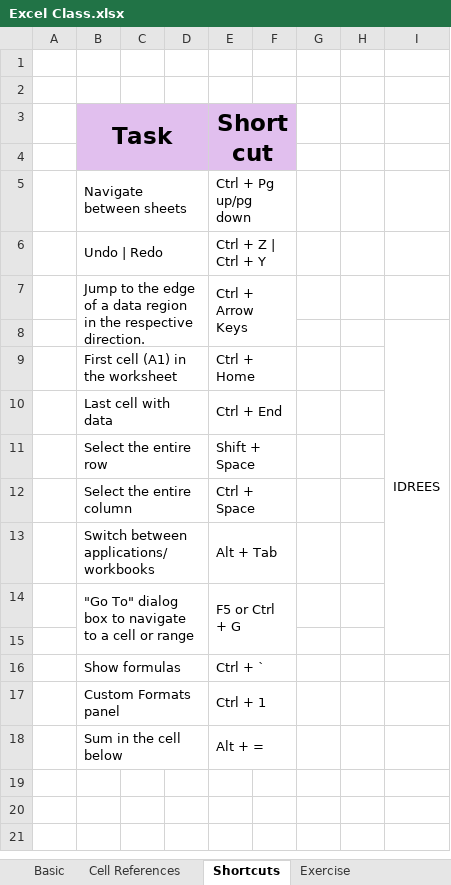
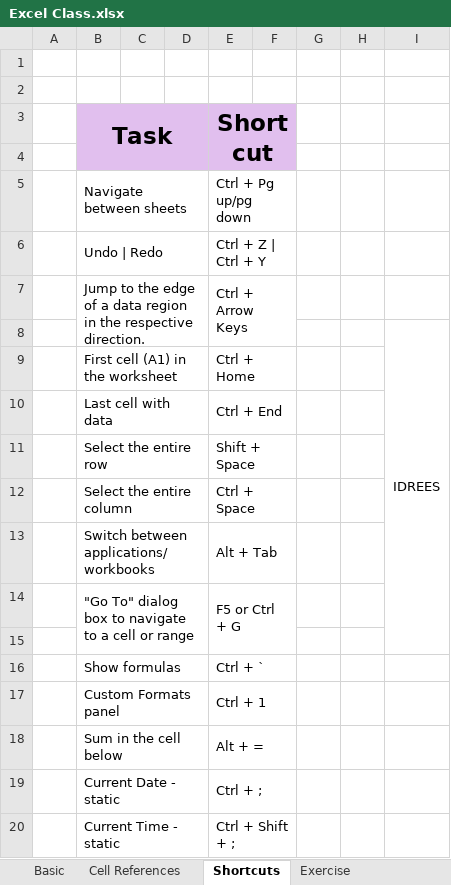
Before and after one commit to devidrees/DA-Aug-Batch-PW, an Excel workbook: Excel/Excel Class.xlsx, sheet Shortcuts, drawn as a sheet; values as stored, in another font and other column widths than the file's, no borders; the diff names each change by its address in the sheet, - before the commit and + after, or states it on an @@ line.

```diff
--- a/Excel/Excel Class.xlsx (sheet Shortcuts)
+++ b/Excel/Excel Class.xlsx (sheet Shortcuts)
+row 19:  | Current Date - static |  |  | Ctrl + ;
+row 20:  | Current Time - static |  |  | Ctrl + Shift + ;
```
Also changed, not shown: sheet Basic Functions, other sheet tabs, charts or pictures, 1 other file.
